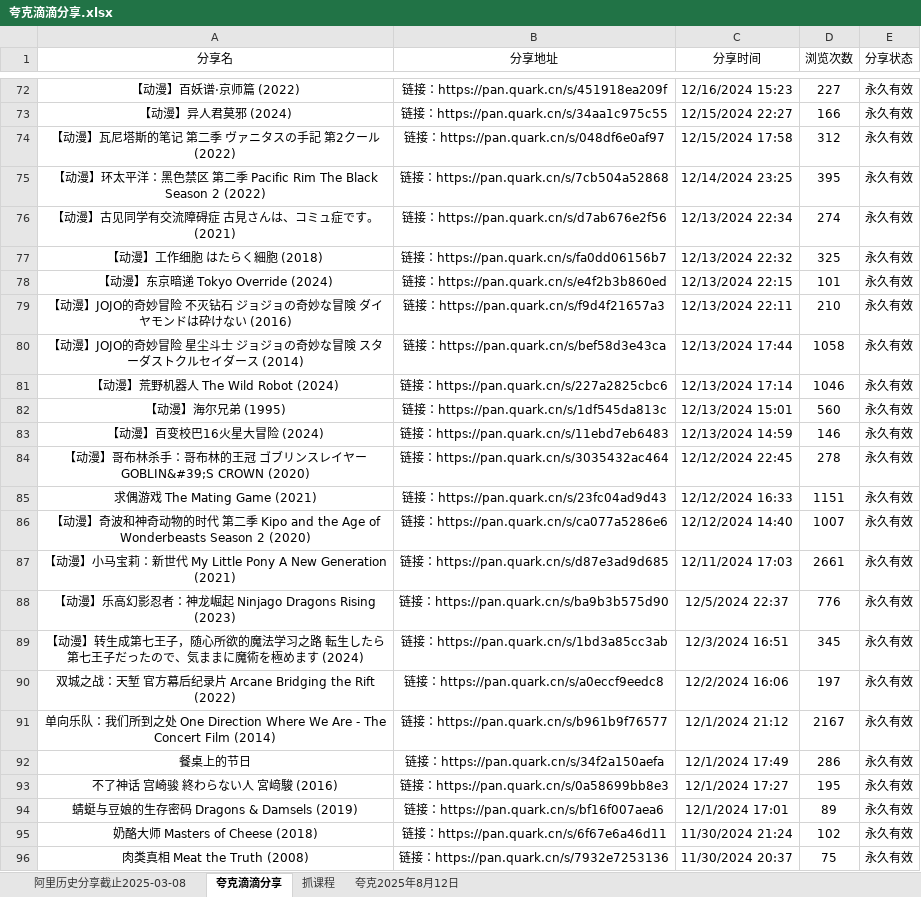
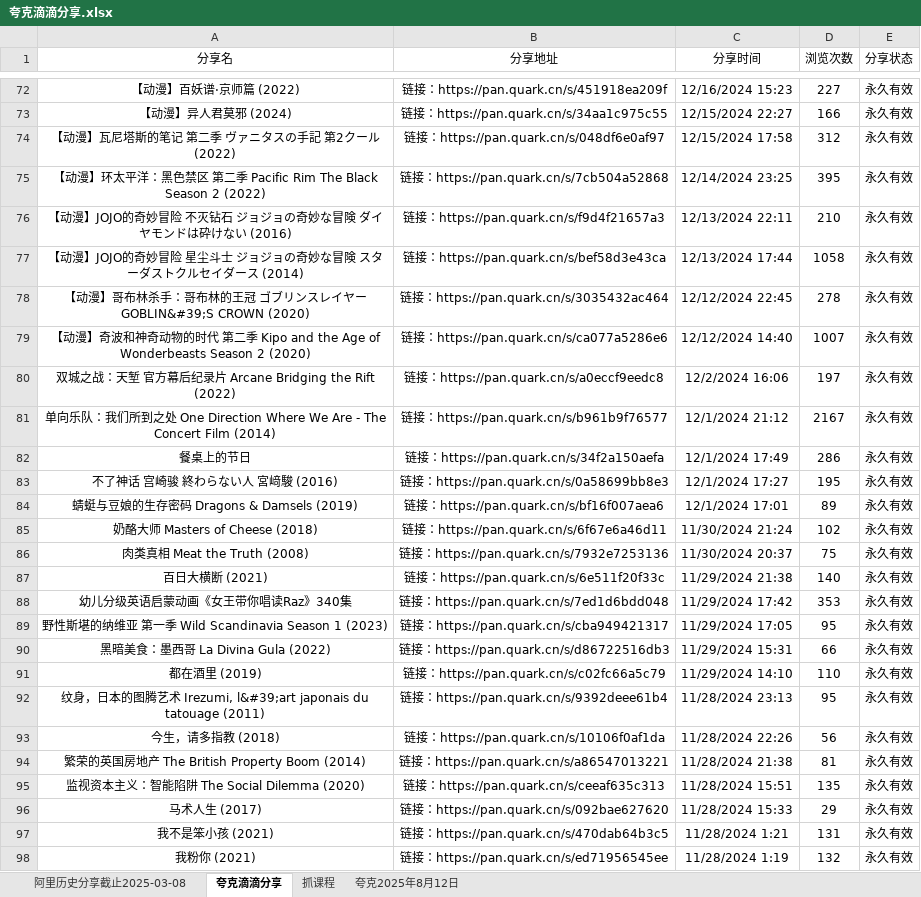
Before and after one commit to mitjavaz/memo, an Excel workbook: .ready/夸克滴滴分享.xlsx, sheet 夸克滴滴分享, drawn as a sheet; only a part is shown, gaps mark what is left out; the shorter side is filled out with more unchanged rows; values as stored, in another font and other column widths than the file's, no borders; the diff names each change by its address in the sheet, - before the commit and + after, or states it on an @@ line.

```diff
--- a/.ready/夸克滴滴分享.xlsx (sheet 夸克滴滴分享)
+++ b/.ready/夸克滴滴分享.xlsx (sheet 夸克滴滴分享)
-row 76: 【动漫】古见同学有交流障碍症 古見さんは、コミュ症です。 (2021) | 链接：https://pan.quark.cn/s/d7ab676e2f56 | 12/13/2024 22:34 | 274 | 永久有效
-row 77: 【动漫】工作细胞 はたらく細胞 (2018) | 链接：https://pan.quark.cn/s/fa0dd06156b7 | 12/13/2024 22:32 | 325 | 永久有效
-row 78: 【动漫】东京暗递 Tokyo Override (2024) | 链接：https://pan.quark.cn/s/e4f2b3b860ed | 12/13/2024 22:15 | 101 | 永久有效
-row 81: 【动漫】荒野机器人 The Wild Robot (2024) | 链接：https://pan.quark.cn/s/227a2825cbc6 | 12/13/2024 17:14 | 1046 | 永久有效
-row 82: 【动漫】海尔兄弟 (1995) | 链接：https://pan.quark.cn/s/1df545da813c | 12/13/2024 15:01 | 560 | 永久有效
-row 83: 【动漫】百变校巴16火星大冒险 (2024) | 链接：https://pan.quark.cn/s/11ebd7eb6483 | 12/13/2024 14:59 | 146 | 永久有效
-row 85: 求偶游戏 The Mating Game (2021) | 链接：https://pan.quark.cn/s/23fc04ad9d43 | 12/12/2024 16:33 | 1151 | 永久有效
-row 87: 【动漫】小马宝莉：新世代 My Little Pony A New Generation (2021) | 链接：https://pan.quark.cn/s/d87e3ad9d685 | 12/11/2024 17:03 | 2661 | 永久有效
-row 88: 【动漫】乐高幻影忍者：神龙崛起 Ninjago Dragons Rising (2023) | 链接：https://pan.quark.cn/s/ba9b3b575d90 | 12/5/2024 22:37 | 776 | 永久有效
-row 89: 【动漫】转生成第七王子，随心所欲的魔法学习之路 転生したら第七王子だったので、気ままに魔術を極めます (2024) | 链接：https://pan.quark.cn/s/1bd3a85cc3ab | 12/3/2024 16:51 | 345 | 永久有效
```
Also changed, not shown: sheet 抓课程, sheet 阿里历史分享截止2025-03-08.
